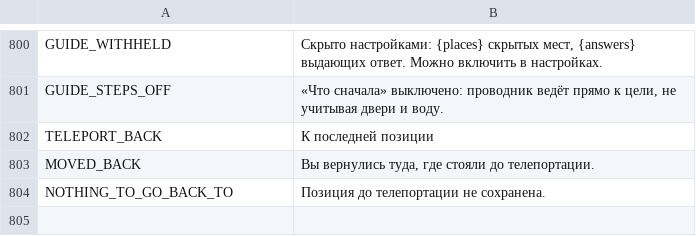
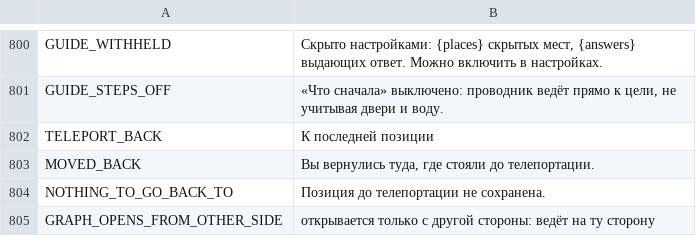
Before and after one commit to myso-kr/hell-is-us-mod, a TSV file: assets/i18n/ru.tsv, drawn as a sheet; only a part is shown, gaps mark what is left out; the diff names each change by its address in the sheet, - before the commit and + after, or states it on an @@ line.

```diff
--- a/assets/i18n/ru.tsv
+++ b/assets/i18n/ru.tsv
+row 805: GRAPH_OPENS_FROM_OTHER_SIDE | открывается только с другой стороны: ведёт на ту сторону
```
Also changed, not shown: assets/i18n/de.tsv, assets/i18n/ja.tsv, 14 other files.
